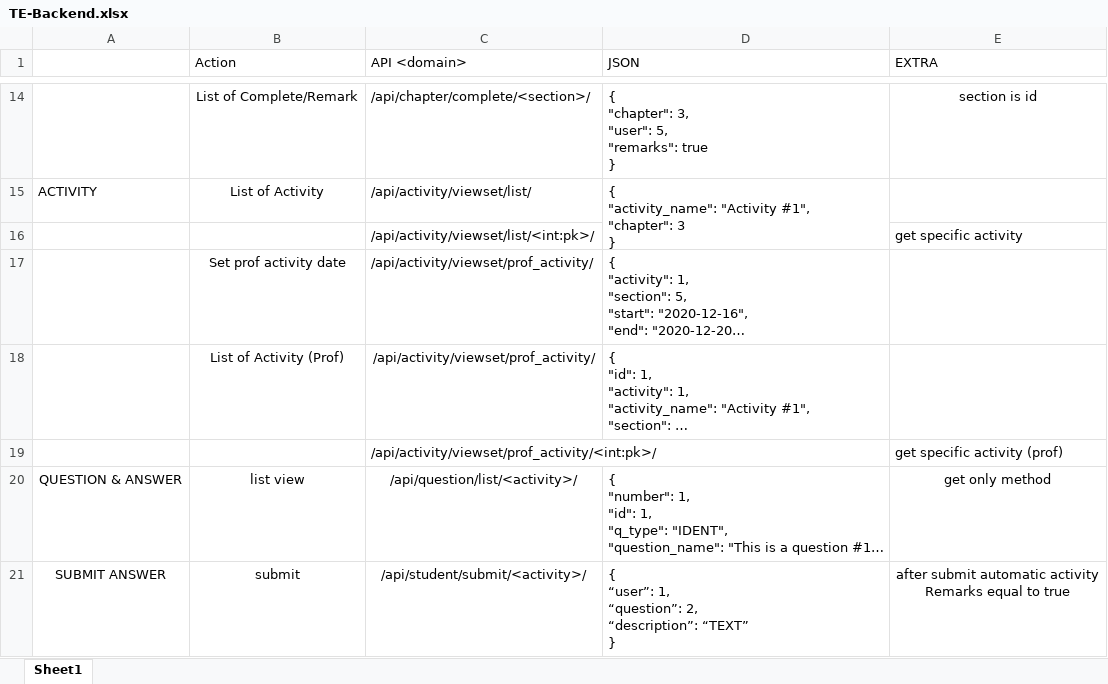
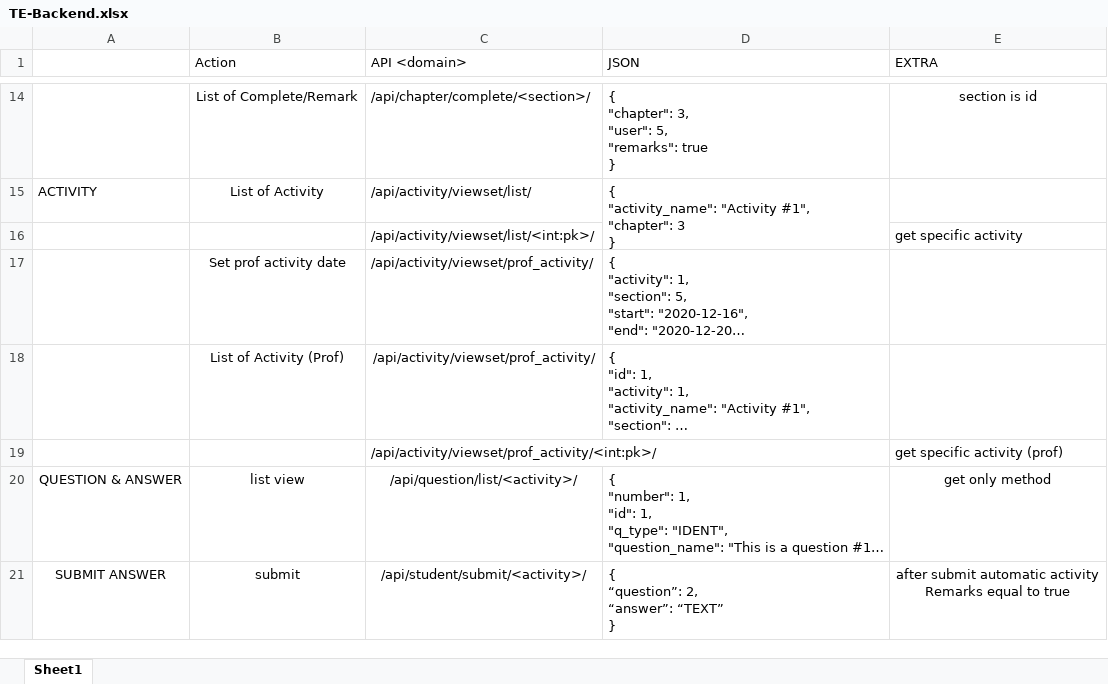
Before and after one commit to JRParreno/TE-Backend, an Excel workbook: TE-Backend.xlsx, sheet Sheet1, drawn as a sheet; only a part is shown, gaps mark what is left out; long unchanged cells end in …; values as stored, in another font and other column widths than the file's, no borders; ↵ is a line break in a cell; the diff names each change by its address in the sheet, - before the commit and + after, or states it on an @@ line.

Commit message:
Add student submit answer

```diff
--- a/TE-Backend.xlsx (sheet Sheet1)
+++ b/TE-Backend.xlsx (sheet Sheet1)
-D21 (JSON): { ↵ “user”: 1, ↵ “question”: 2, ↵ “description”: “TEXT” ↵ }
+D21 (JSON): { ↵ “question”: 2, ↵ “answer”: “TEXT” ↵ }
```
Also changed, not shown: 5 other files.
